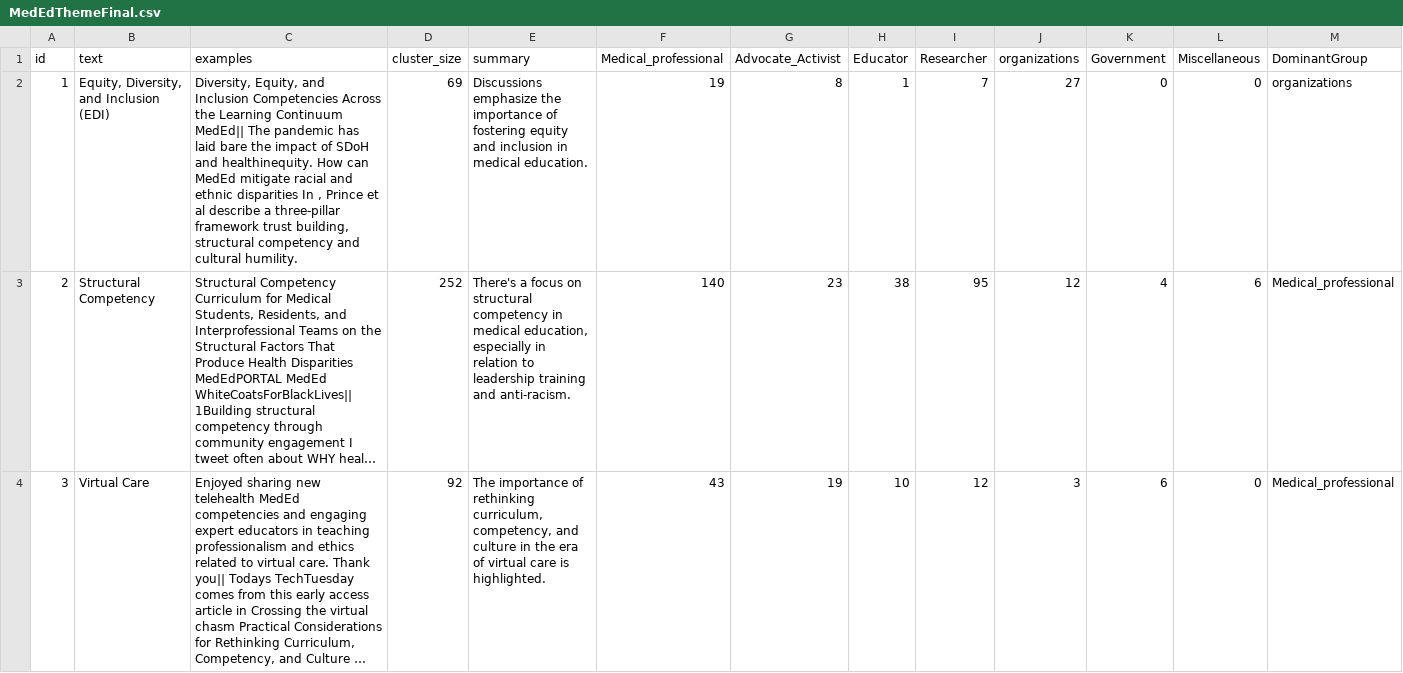
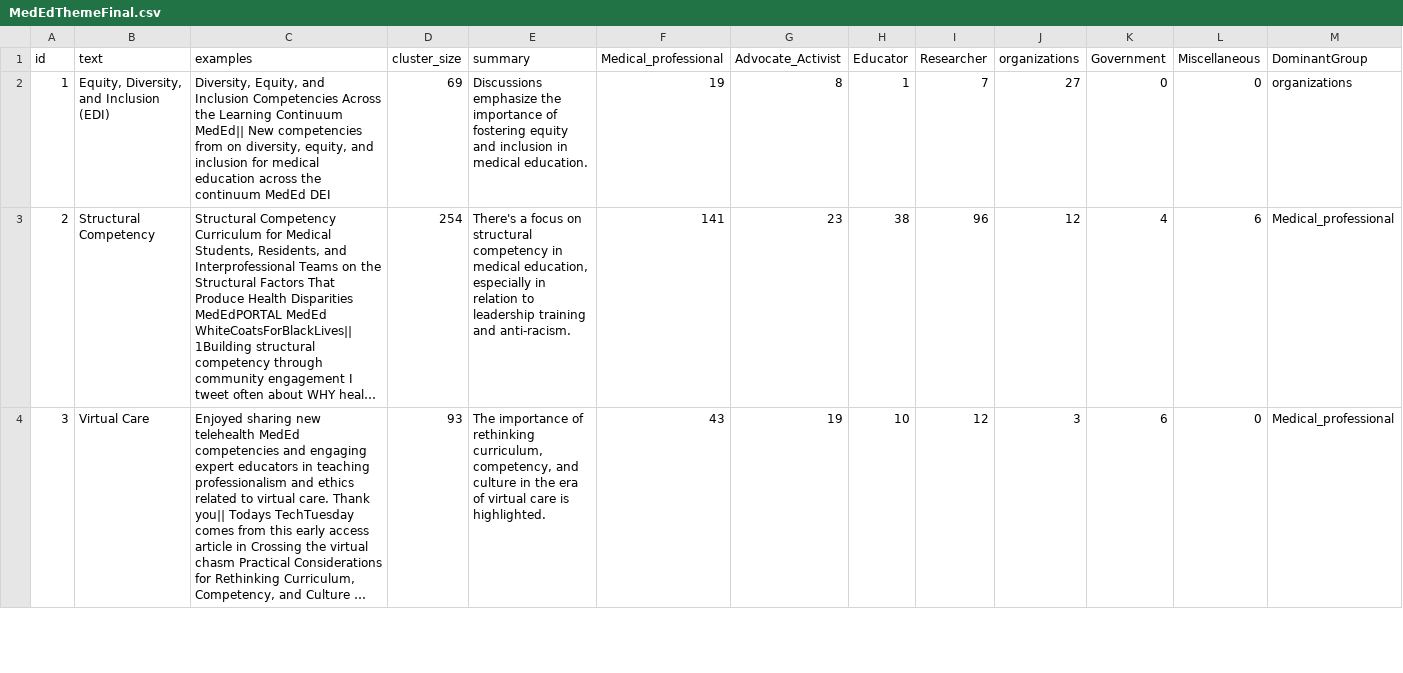
Before and after one commit to qguo-MCC/StreamlitReports, a CSV file: data/MedEdThemeFinal.csv, drawn as a sheet; only a part is shown; long unchanged cells end in …; the diff covers the shown part only; the diff names each change by its address in the sheet, - before the commit and + after, or states it on an @@ line.

Commit message:
update MedEd summarization examples

```diff
--- a/data/MedEdThemeFinal.csv
+++ b/data/MedEdThemeFinal.csv
-C2 (examples): …Continuum MedEd|| The pandemic has laid bare the impact of SDoH and healthinequity. How can MedEd mitigate racial and ethnic disparities In , Prince et al describe a three-pillar framework trust building, structural competency and cultural humility.
+C2 (examples): …Continuum MedEd|| New competencies from on diversity, equity, and inclusion for medical education across the continuum MedEd DEI
-D3 (cluster_size): 252
+D3 (cluster_size): 254
-F3 (Medical_professional): 140
+F3 (Medical_professional): 141
-I3 (Researcher): 95
+I3 (Researcher): 96
-D4 (cluster_size): 92
+D4 (cluster_size): 93
```
Also changed, not shown: 15 edited cells elsewhere in this file, data/MedEdClusteringFinal.csv.
